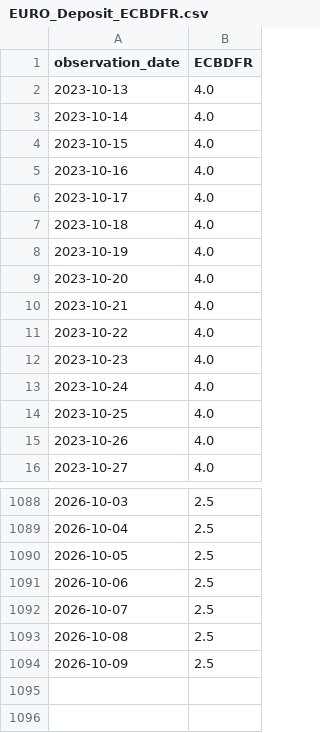
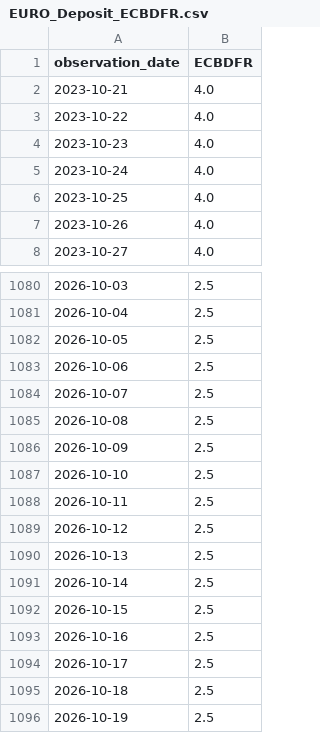
Before and after one commit to aethrixdev/cross_market_dashboard, a CSV file: data/raw/EURO_Deposit_ECBDFR.csv, drawn as a sheet; only a part is shown, gaps mark what is left out; removed rows and columns are numbered as before the commit, all else as after; the diff names each change by its address in the sheet, - before the commit and + after, or states it on an @@ line.

```diff
--- a/data/raw/EURO_Deposit_ECBDFR.csv
+++ b/data/raw/EURO_Deposit_ECBDFR.csv
-row 2: 2023-10-13 | 4.0
-row 3: 2023-10-14 | 4.0
-row 4: 2023-10-15 | 4.0
-row 5: 2023-10-16 | 4.0
-row 6: 2023-10-17 | 4.0
-row 7: 2023-10-18 | 4.0
-row 8: 2023-10-19 | 4.0
-row 9: 2023-10-20 | 4.0
+row 1087: 2026-10-10 | 2.5
+row 1088: 2026-10-11 | 2.5
+row 1089: 2026-10-12 | 2.5
+row 1090: 2026-10-13 | 2.5
+row 1091: 2026-10-14 | 2.5
+row 1092: 2026-10-15 | 2.5
+row 1093: 2026-10-16 | 2.5
+row 1094: 2026-10-17 | 2.5
+row 1095: 2026-10-18 | 2.5
+row 1096: 2026-10-19 | 2.5
```
Also changed, not shown: data/processed/hist_metals.csv, data/processed/stocks_snapshot.csv, 31 other files.
